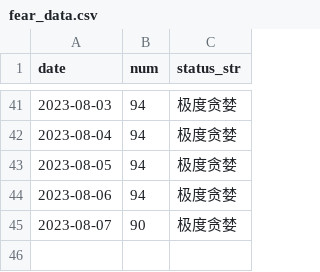
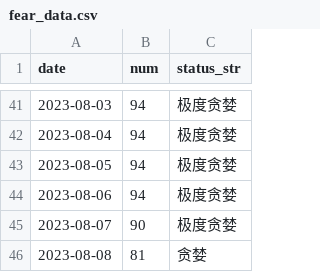
Before and after one commit to leeHua1010/millionaire, a CSV file: fear_data/fear_data.csv, drawn as a sheet; only a part is shown, gaps mark what is left out; the diff names each change by its address in the sheet, - before the commit and + after, or states it on an @@ line.

```diff
--- a/fear_data/fear_data.csv
+++ b/fear_data/fear_data.csv
+row 46: 2023-08-08 | 81 | 贪婪
```
Also changed, not shown: roe_data/000300_roe_data.csv, roe_data/931468_roe_data.csv, 4 other files.
